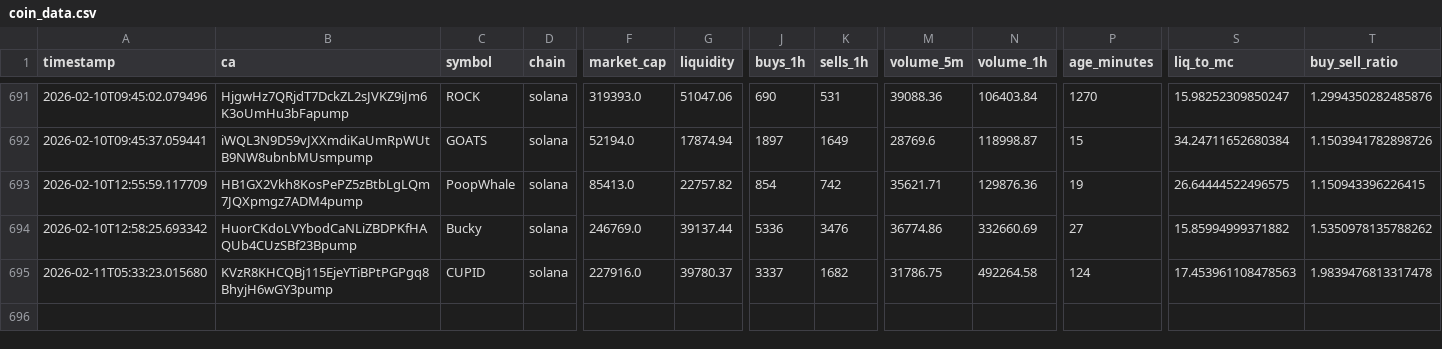
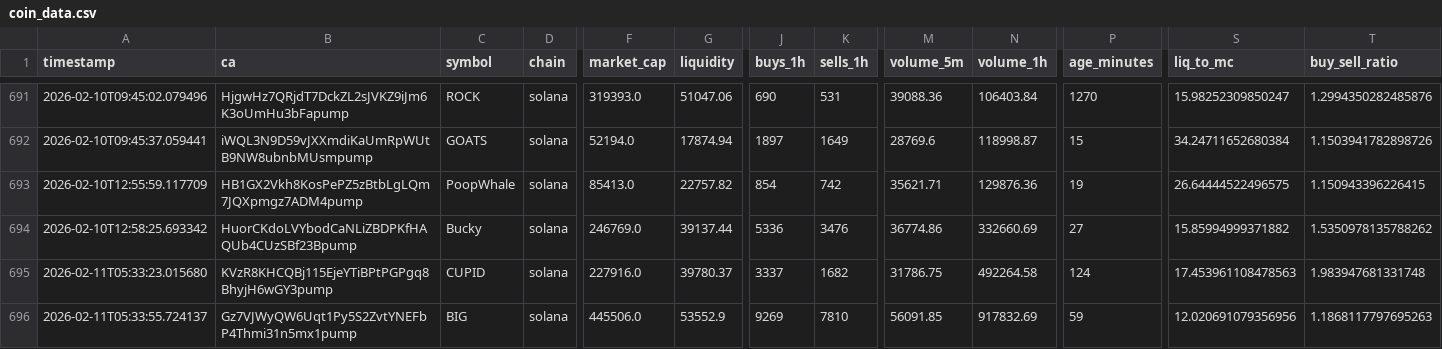
Before and after one commit to chandanm-cpu/meme-trading-tool, a CSV file: coin_data.csv, drawn as a sheet; only a part is shown, gaps mark what is left out; rows hold the shown columns only; the diff names each change by its address in the sheet, - before the commit and + after, or states it on an @@ line.

Commit message:
update csv

```diff
--- a/coin_data.csv
+++ b/coin_data.csv
-T695 (buy_sell_ratio): 1.9839476813317478
+T695 (buy_sell_ratio): 1.983947681331748
+row 696: 2026-02-11T05:33:55.724137 | Gz7VJWyQW6Uqt1Py5S2ZvtYNEFbP4Thmi31n5mx1pump | BIG | solana | 445506.0 | 53552.9 | 9269 | 7810 | 56091.85 | 917832.69 | 59 | 12.020691079356956 | 1.1868117797695263
```
